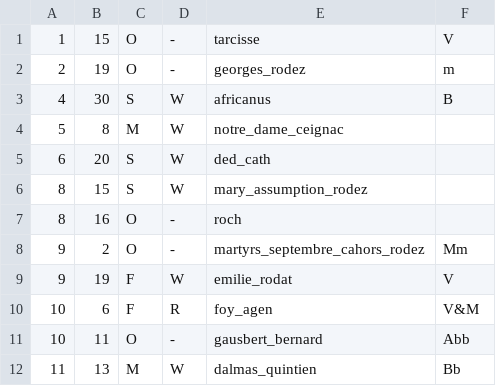
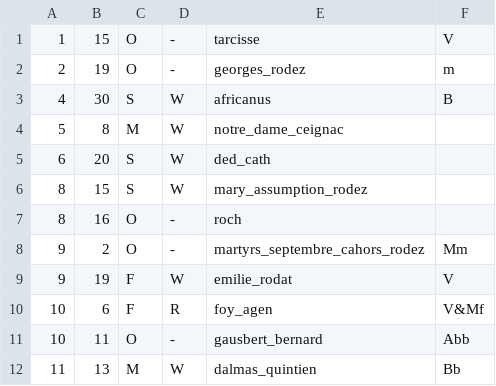
Before and after one commit to MRNL-/LiturgicalCalendarUtils, a CSV file: Continental/Europe/France/Diocese/Rodez.csv, drawn as a sheet.

```diff
--- a/Continental/Europe/France/Diocese/Rodez.csv
+++ b/Continental/Europe/France/Diocese/Rodez.csv
@@ -9,3 +9,3 @@
 9;19;F;W;emilie_rodat;V
-10;6;F;R;foy_agen;V&M
+10;6;F;R;foy_agen;V&Mf
 10;11;O;-;gausbert_bernard;Abb
```
Also changed, not shown: Continental/Europe/France/Diocese/Albi.csv, Continental/Europe/France/Diocese/Cahors.csv, 2 other files.
